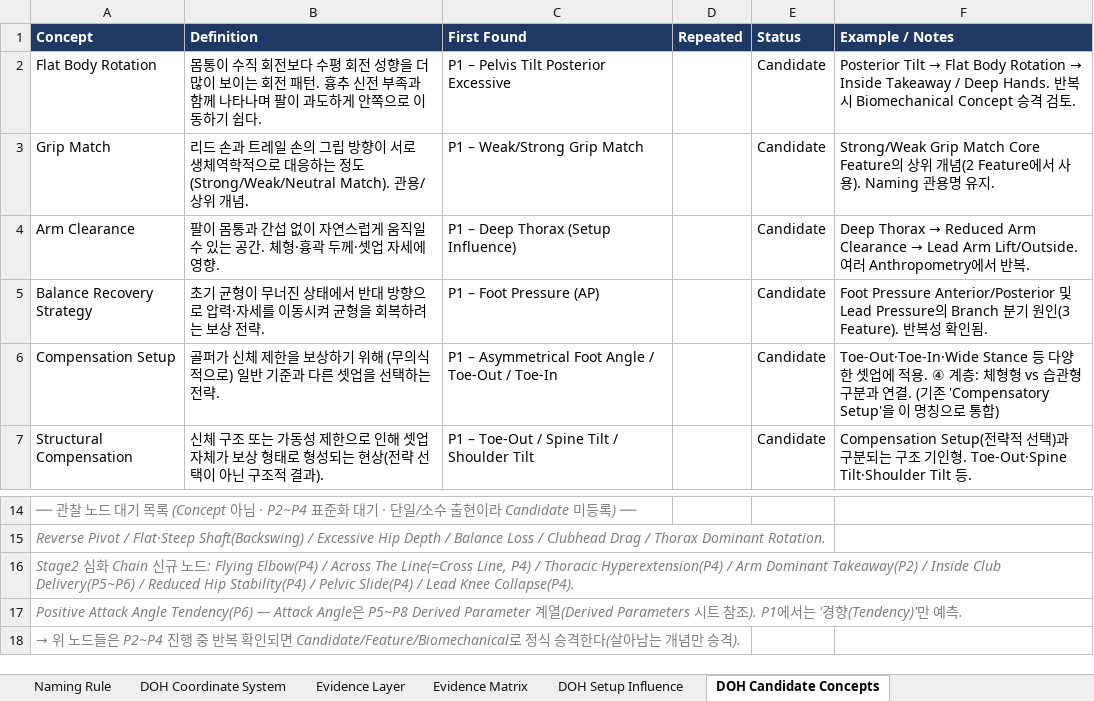
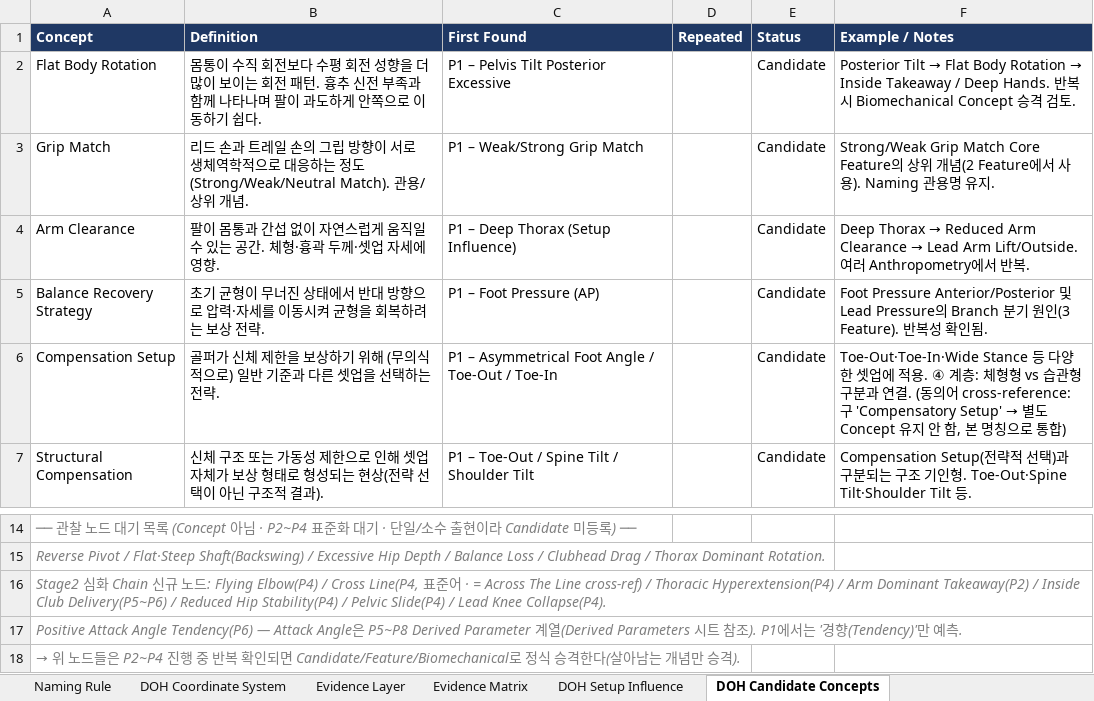
Before and after one commit to tinyalex3628-dotcom/doh-golf-survey, an Excel workbook: DOH_P1.xlsx, sheet DOH Candidate Concepts, drawn as a sheet; only a part is shown, gaps mark what is left out; values as stored, in another font and other column widths than the file's, no borders; the diff names each change by its address in the sheet, - before the commit and + after, or states it on an @@ line.

```diff
--- a/DOH_P1.xlsx (sheet DOH Candidate Concepts)
+++ b/DOH_P1.xlsx (sheet DOH Candidate Concepts)
@@ F6 (Example / Notes): …연결. (기존 'Compensatory Setup'을 이 명칭으… → …연결. (동의어 cross-reference: 구 'Compensatory Setup' → 별도 Concept 유지 안 함, 본 명칭으… @@
-A16 (Concept): …Elbow(P4) / Across The Line(=Cross Line, P4) / Thoracic…
+A16 (Concept): …Elbow(P4) / Cross Line(P4, 표준어 · = Across The Line cross-ref) / Thoracic…
```
Also changed, not shown: sheet DOH Change Log, sheet Mechanism_Dictionary, sheet P1.
